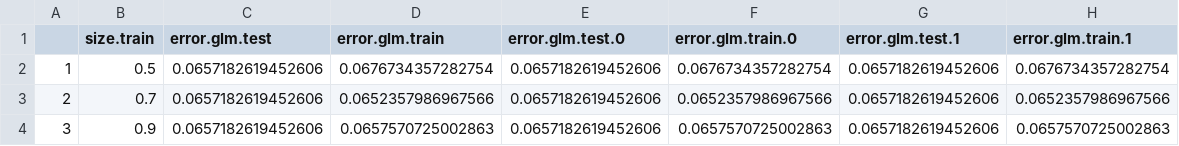
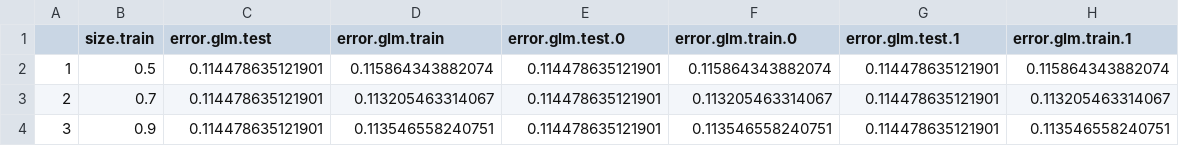
Before and after one commit to SoothingDuck/AllStateKaggle, a CSV file: DATA/OUTPUT/result_model_glm_all_clusters_B.csv, drawn as a sheet.

Commit message:
resultats un peu plus pertinents

```diff
--- a/DATA/OUTPUT/result_model_glm_all_clusters_B.csv
+++ b/DATA/OUTPUT/result_model_glm_all_clusters_B.csv
@@ -1,4 +1,4 @@
 "","size.train","error.glm.test","error.glm.train","error.glm.test.0","error.glm.train.0","error.glm.test.1","error.glm.train.1"
-"1",0.5,0.0657182619452606,0.0676734357282754,0.0657182619452606,0.0676734357282754,0.0657182619452606,0.0676734357282754
-"2",0.7,0.0657182619452606,0.0652357986967566,0.0657182619452606,0.0652357986967566,0.0657182619452606,0.0652357986967566
-"3",0.9,0.0657182619452606,0.0657570725002863,0.0657182619452606,0.0657570725002863,0.0657182619452606,0.0657570725002863
+"1",0.5,0.114478635121901,0.115864343882074,0.114478635121901,0.115864343882074,0.114478635121901,0.115864343882074
+"2",0.7,0.114478635121901,0.113205463314067,0.114478635121901,0.113205463314067,0.114478635121901,0.113205463314067
+"3",0.9,0.114478635121901,0.113546558240751,0.114478635121901,0.113546558240751,0.114478635121901,0.113546558240751
```
Also changed, not shown: DATA/OUTPUT/result_model_glm_all_clusters_A.csv, DATA/OUTPUT/result_model_glm_all_clusters_C.csv, 4 other files.
